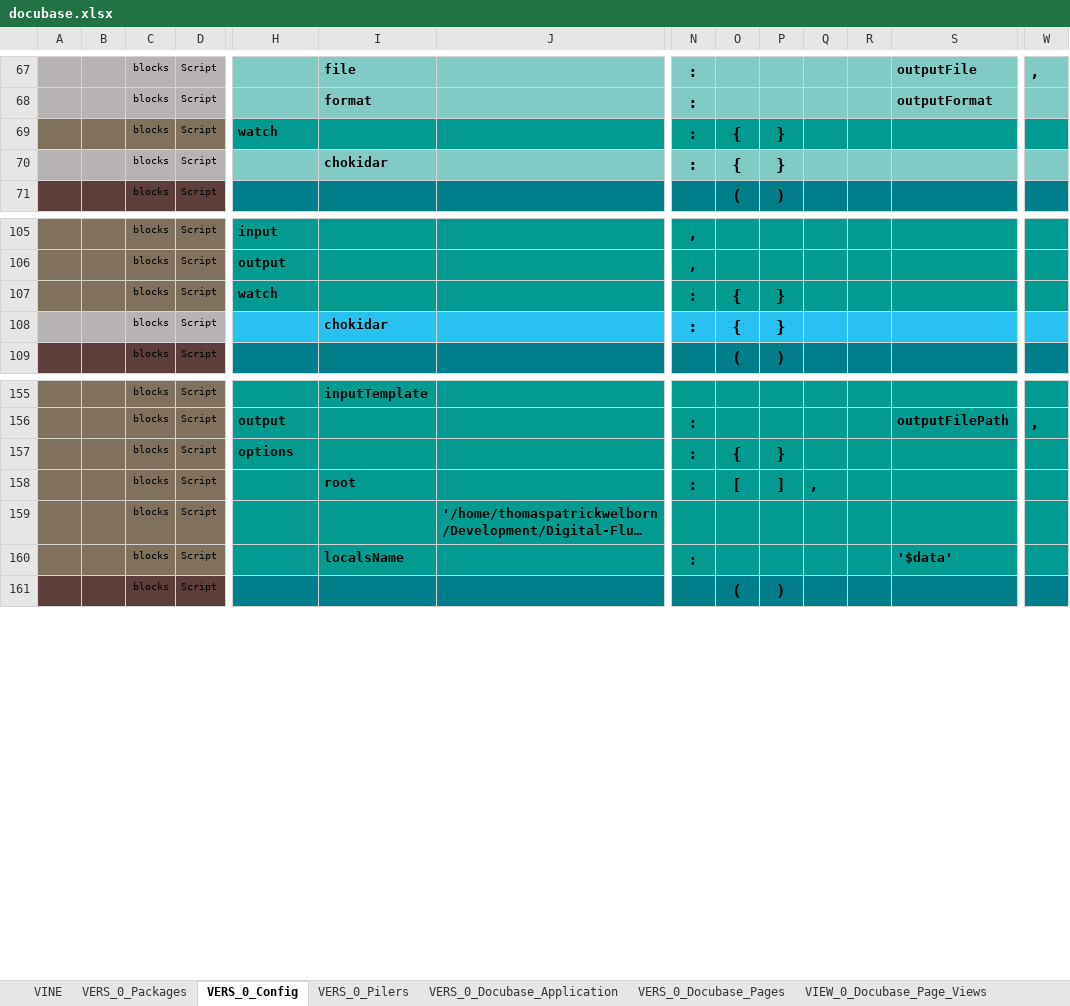
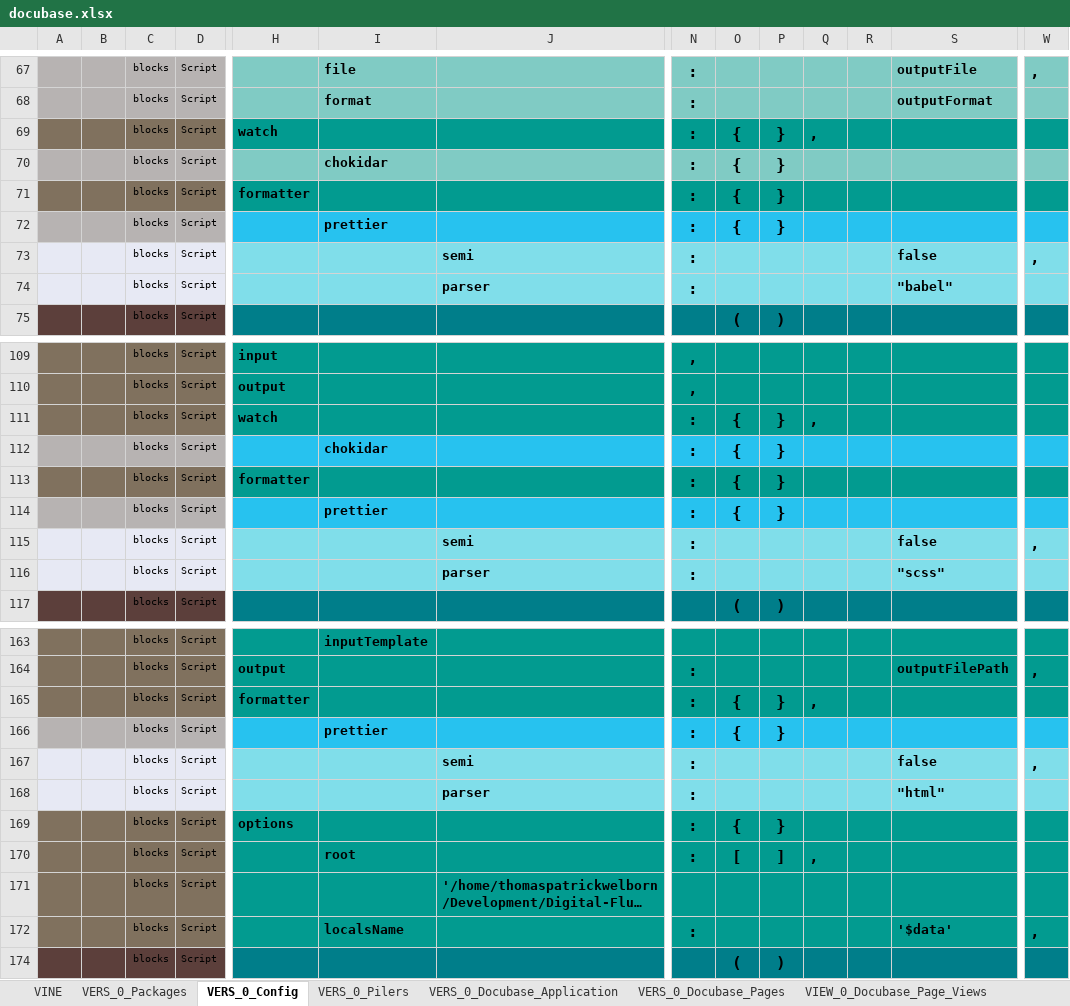
Before and after one commit to thomaspatrickwelborn/Digital-Flux-Capacitor, an Excel workbook: designment/projects/001/docubase/docubase.xlsx, sheet VERS_0_Config, drawn as a sheet; only a part is shown, gaps mark what is left out; long unchanged cells end in …; values as stored, in another font and other column widths than the file's, no borders; addresses are those after the commit; rows hold the shown columns only; the diff names each change by its address in the sheet, - before the commit and + after, or states it on an @@ line.

Commit message:
Demonstrament 001 | Prettier Pilers

```diff
--- a/designment/projects/001/docubase/docubase.xlsx (sheet VERS_0_Config)
+++ b/designment/projects/001/docubase/docubase.xlsx (sheet VERS_0_Config)
@@ column A renumbered between rows 5 and 119 @@
-Q69: (empty)
+Q69: ,
+row 71:  |  | blocks | Script | formatter |  |  | : | { | }
+row 72:  |  | blocks | Script |  | prettier |  | : | { | }
+row 73:  |  | blocks | Script |  |  | semi | : |  |  |  |  | false | ,
+row 74:  |  | blocks | Script |  |  | parser | : |  |  |  |  | "babel"
-Q111: (empty)
+Q111: ,
+row 113:  |  | blocks | Script | formatter |  |  | : | { | }
+row 114:  |  | blocks | Script |  | prettier |  | : | { | }
+row 115:  |  | blocks | Script |  |  | semi | : |  |  |  |  | false | ,
+row 116:  |  | blocks | Script |  |  | parser | : |  |  |  |  | "scss"
+row 165:  |  | blocks | Script | formatter |  |  | : | { | } | ,
+row 166:  |  | blocks | Script |  | prettier |  | : | { | }
+row 167:  |  | blocks | Script |  |  | semi | : |  |  |  |  | false | ,
+row 168:  |  | blocks | Script |  |  | parser | : |  |  |  |  | "html"
-W172: (empty)
+W172: ,
```
Also changed, not shown: sheet VINE, sheet VERS_0_Pilers, sheet VIEW_0_Docubase_Page_Views, sheet VERS_0_Packages, sheet VERS_0_Docubase_Pages, sheet VELI_0_Docubase_Page_Styles, 1 more sheet, hidden cells, 12 other files.
